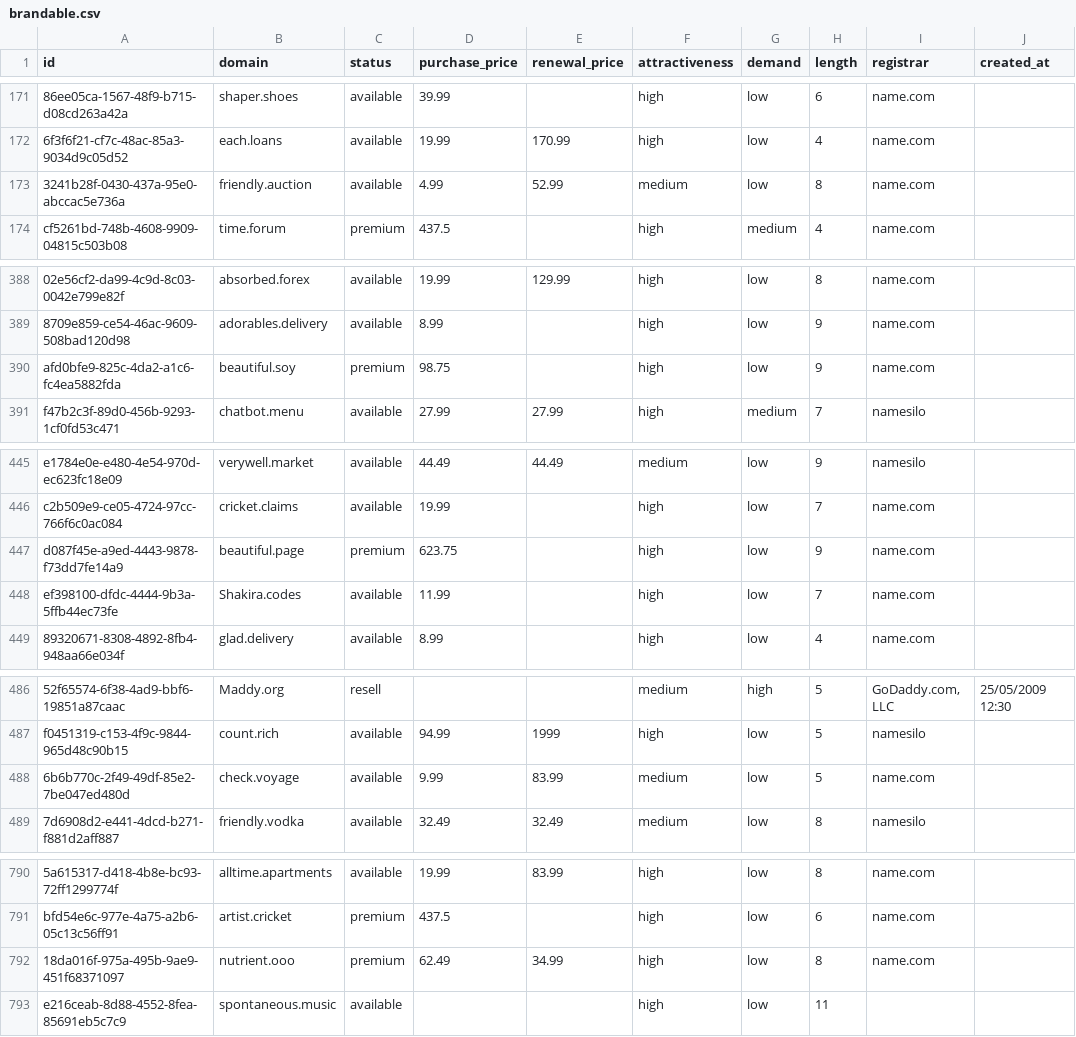
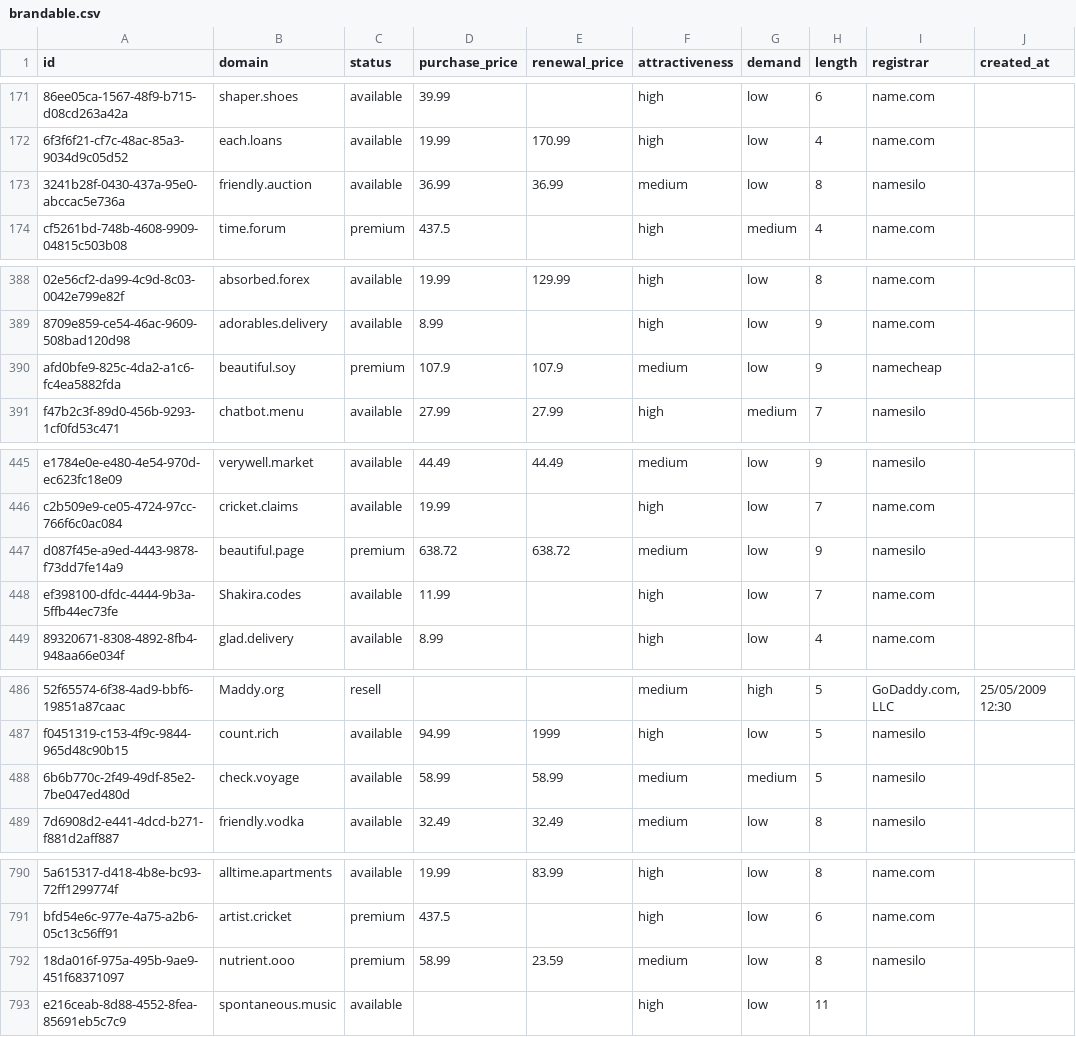
Before and after one commit to UniqueDomains/brandable-oneword-domains, a CSV file: brandable.csv, drawn as a sheet; only a part is shown, gaps mark what is left out; the diff covers the shown part only; the diff names each change by its address in the sheet, - before the commit and + after, or states it on an @@ line.

Commit message:
Domains update

```diff
--- a/brandable.csv
+++ b/brandable.csv
-D173 (purchase_price): 4.99
+D173 (purchase_price): 36.99
-E173 (renewal_price): 52.99
+E173 (renewal_price): 36.99
-I173 (registrar): name.com
+I173 (registrar): namesilo
-D390 (purchase_price): 98.75
+D390 (purchase_price): 107.9
-E390 (renewal_price): (empty)
+E390 (renewal_price): 107.9
-F390 (attractiveness): high
+F390 (attractiveness): medium
-I390 (registrar): name.com
+I390 (registrar): namecheap
-D447 (purchase_price): 623.75
+D447 (purchase_price): 638.72
-E447 (renewal_price): (empty)
+E447 (renewal_price): 638.72
-F447 (attractiveness): high
+F447 (attractiveness): medium
-I447 (registrar): name.com
+I447 (registrar): namesilo
-D488 (purchase_price): 9.99
+D488 (purchase_price): 58.99
-E488 (renewal_price): 83.99
+E488 (renewal_price): 58.99
-G488 (demand): low
+G488 (demand): medium
-I488 (registrar): name.com
+I488 (registrar): namesilo
-D792 (purchase_price): 62.49
+D792 (purchase_price): 58.99
-E792 (renewal_price): 34.99
+E792 (renewal_price): 23.59
-F792 (attractiveness): high
+F792 (attractiveness): medium
-I792 (registrar): name.com
+I792 (registrar): namesilo
```
Also changed, not shown: 21 edited cells elsewhere in this file, 4 other files.
